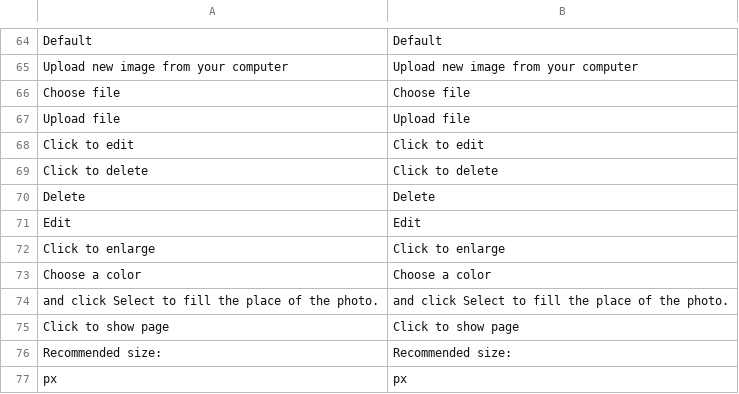
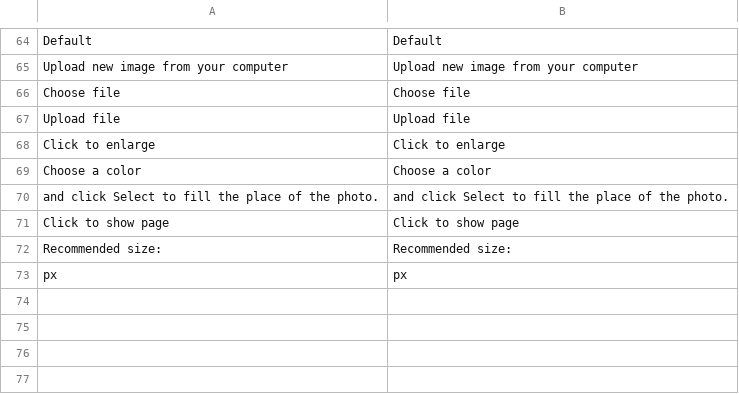
Before and after one commit to priyankagarg8/magento-w2p, a CSV file: app/locale/en_US/ZetaPrints_WebToPrint.csv, drawn as a sheet; only a part is shown, gaps mark what is left out; the diff names each change by its address in the sheet, - before the commit and + after, or states it on an @@ line.

```diff
--- a/app/locale/en_US/ZetaPrints_WebToPrint.csv
+++ b/app/locale/en_US/ZetaPrints_WebToPrint.csv
-row 68: Click to edit | Click to edit
-row 69: Click to delete | Click to delete
-row 70: Delete | Delete
-row 71: Edit | Edit
```
Also changed, not shown: app/locale/bg_BG/ZetaPrints_WebToPrint.csv, app/locale/es_ES/ZetaPrints_WebToPrint.csv, 1 other file.
